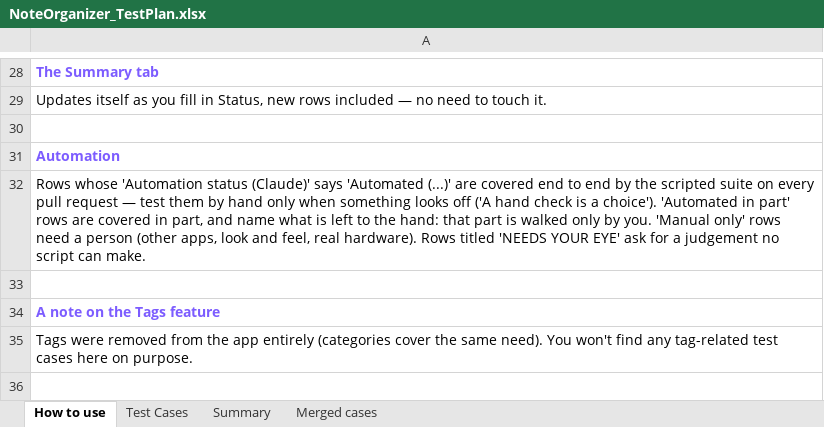
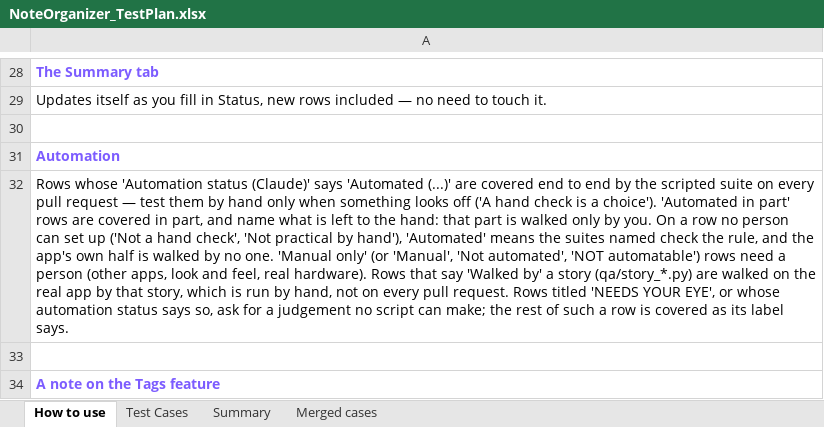
Before and after one commit to AlexandraMoldovan95/noteOrganizer, an Excel workbook: qa/NoteOrganizer_TestPlan.xlsx, sheet How to use, drawn as a sheet; only a part is shown, gaps mark what is left out; the shorter side is filled out with more unchanged rows; values as stored, in another font and other column widths than the file's, no borders; the diff names each change by its address in the sheet, - before the commit and + after, or states it on an @@ line.

```diff
--- a/qa/NoteOrganizer_TestPlan.xlsx (sheet How to use)
+++ b/qa/NoteOrganizer_TestPlan.xlsx (sheet How to use)
-A32: …by you. 'Manual only' rows need a person (other apps, look and feel, real hardware). Rows titled 'NEEDS YOUR EYE' ask for a judgement no script can make.
+A32: …by you. On a row no person can set up ('Not a hand check', 'Not practical by hand'), 'Automated' means the suites named check the rule, and the app's own half is walked by no one. 'Manual only' (or 'Manual', 'Not automated', 'NOT automatable') rows need a person (other apps, look and feel, real hardware). Rows that say 'Walked by' a story (qa/story_*.py) are walked on the real app by that story, which is run by hand, not on every pull request. Rows titled 'NEEDS YOUR EYE', or whose automation status says so, ask for a judgement no script can make; the rest of such a row is covered as its label says.
```
Also changed, not shown: sheet Test Cases, 4 other files.
